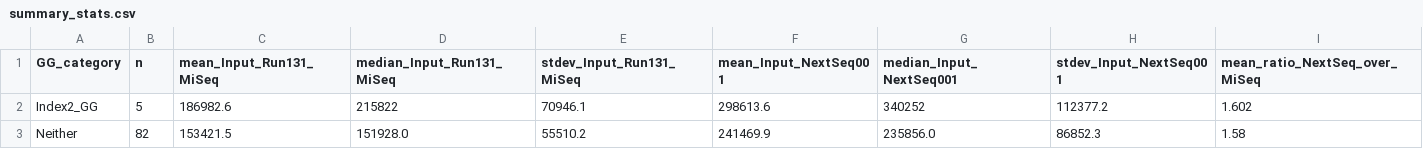
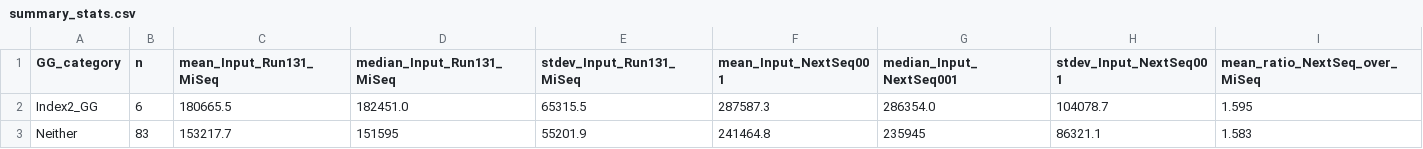
Before and after one commit to andres-ad/GGindexes, a CSV file: data/processed/summary_stats.csv, drawn as a sheet.

```diff
--- a/data/processed/summary_stats.csv
+++ b/data/processed/summary_stats.csv
@@ -1,3 +1,3 @@
 GG_category,n,mean_Input_Run131_MiSeq,median_Input_Run131_MiSeq,stdev_Input_Run131_MiSeq,mean_Input_NextSeq001,median_Input_NextSeq001,stdev_Input_NextSeq001,mean_ratio_NextSeq_over_MiSeq
-Index2_GG,5,186982.6,215822,70946.1,298613.6,340252,112377.2,1.602
-Neither,82,153421.5,151928.0,55510.2,241469.9,235856.0,86852.3,1.58
+Index2_GG,6,180665.5,182451.0,65315.5,287587.3,286354.0,104078.7,1.595
+Neither,83,153217.7,151595,55201.9,241464.8,235945,86321.1,1.583
```
Also changed, not shown: data/processed/plateD002_input_comparison.csv, 7 other files.
